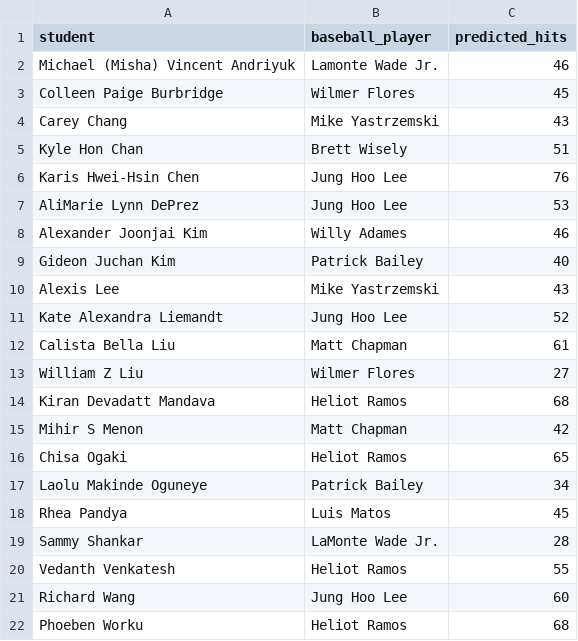
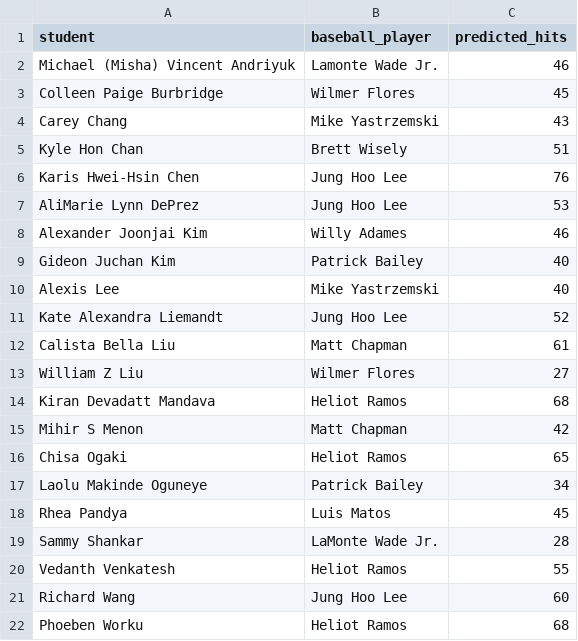
Before and after one commit to jclin22009/baseball-leaderboard, a CSV file: public/predictions.csv, drawn as a sheet.

Commit message:
push updated guess

```diff
--- a/public/predictions.csv
+++ b/public/predictions.csv
@@ -9,3 +9,3 @@ Alexander Joonjai Kim,Willy Adames,46
 Gideon Juchan Kim,Patrick Bailey,40
-Alexis Lee,Mike Yastrzemski,43
+Alexis Lee,Mike Yastrzemski,40
 Kate Alexandra Liemandt,Jung Hoo Lee,52
```
